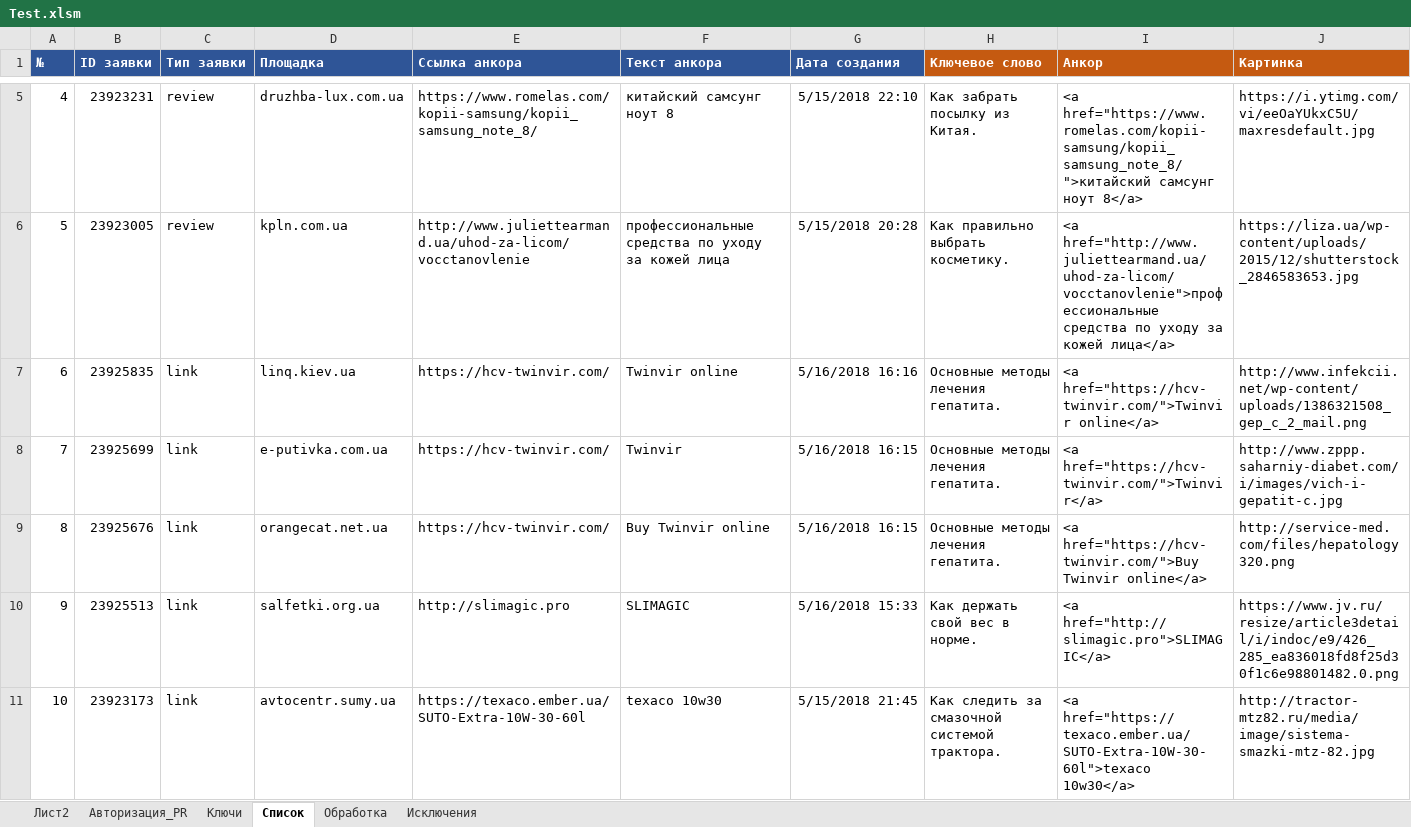
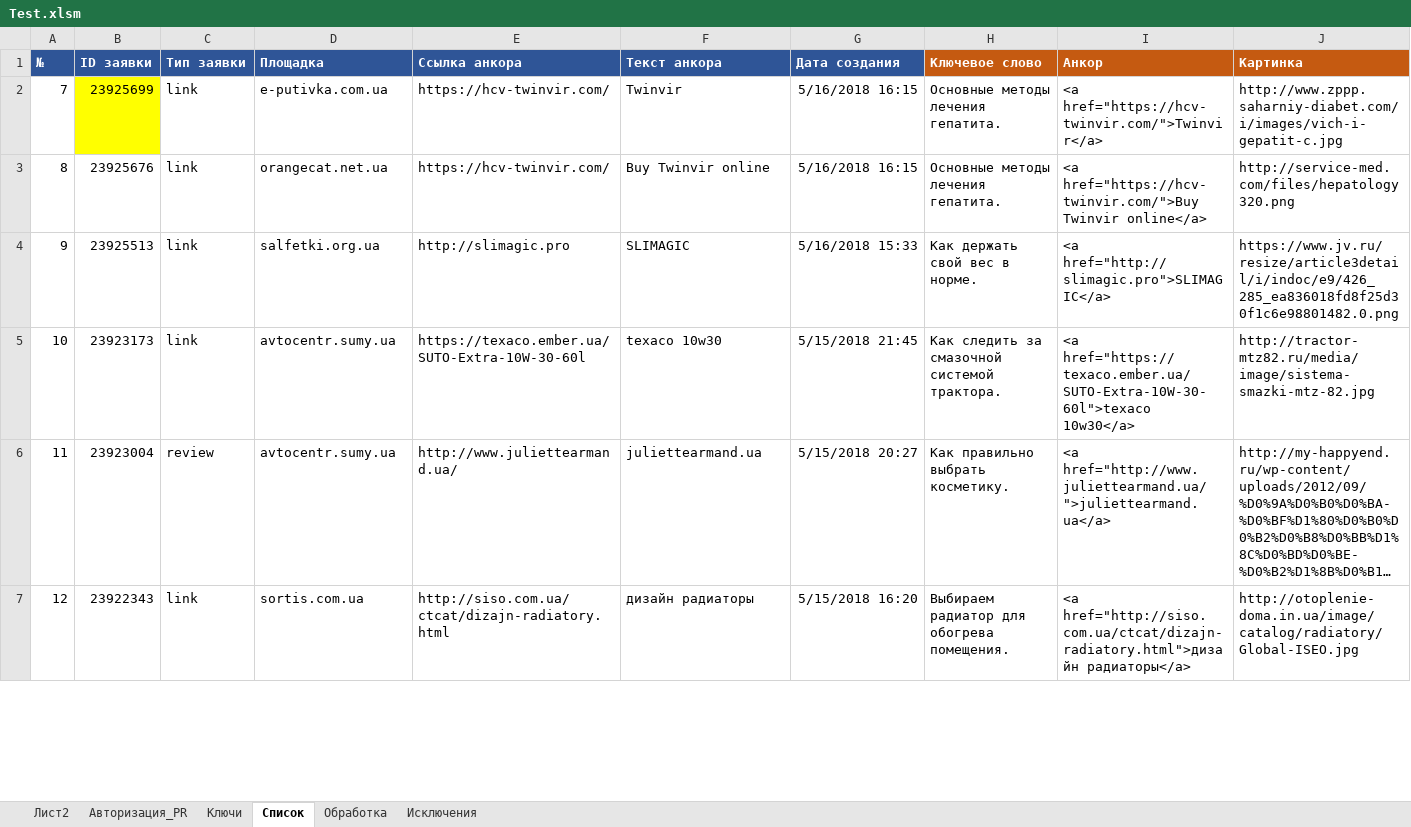
Before and after one commit to Goodron1981/MyMacros-master, an Excel workbook: Test.xlsm, sheet Список, drawn as a sheet; only a part is shown, gaps mark what is left out; the shorter side is filled out with more unchanged rows; long unchanged cells end in …; values as stored, in another font and other column widths than the file's, no borders; charts and pictures not drawn; removed rows and columns are numbered as before the commit, all else as after; rows hold the shown columns only; the diff covers the shown part only; the diff names each change by its address in the sheet, - before the commit and + after, or states it on an @@ line.

```diff
--- a/Test.xlsm (sheet Список)
+++ b/Test.xlsm (sheet Список)
-row 5: 4 | 23923231 | review | druzhba-lux.com.ua | https://www.romelas.com/kopii-samsung/kopii_samsung_note_8/ | китайский самсунг ноут 8 | 5/15/2018 22:10 | Как забрать посылку из Китая. | <a href="https://www.romelas.com/kopii-samsung/kopii_samsung_note_8/">китайский самсунг ноут 8</a> | https://i.ytimg.com/vi/eeOaYUkxC5U/maxresdefault.jpg
-row 6: 5 | 23923005 | review | kpln.com.ua | http://www.juliettearmand.ua/uhod-za-licom/vocctanovlenie | профессиональные средства по уходу за кожей лица | 5/15/2018 20:28 | Как правильно выбрать косметику. | <a href="http://www.juliettearmand.ua/uhod-za-licom/vocctanovlenie">профессиональные средства по уходу за кожей лица</a> | https://liza.ua/wp-content/uploads/2015/12/shutterstock_2846583653.jpg
-row 7: 6 | 23925835 | link | linq.kiev.ua | https://hcv-twinvir.com/ | Twinvir online | 5/16/2018 16:16 | Основные методы лечения гепатита. | <a href="https://hcv-twinvir.com/">Twinvir online</a> | http://www.infekcii.net/wp-content/uploads/1386321508_gep_c_2_mail.png
-B2 fill: none
+B2 fill: #FFFF00
```
Also changed, not shown: 3 removed rows elsewhere in this sheet, sheet Обработка, sheet Лист2, Test_Blogun.xlsm, Тестовая версия.xlsm, 1 other file.
